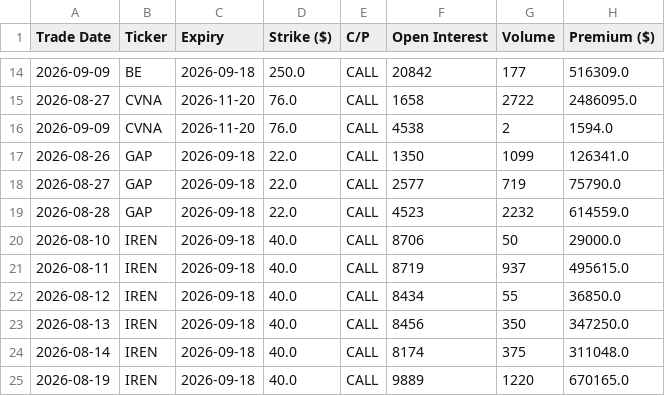
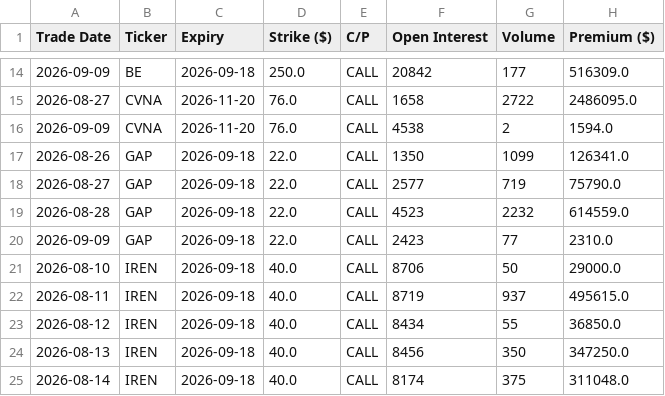
Before and after one commit to avasquez-80/OI, a CSV file: contratos_seguidos_db.csv, drawn as a sheet; only a part is shown, gaps mark what is left out; the shorter side is filled out with more unchanged rows.

Commit message:
Actualización automática de contratos vía script

```diff
--- a/contratos_seguidos_db.csv
+++ b/contratos_seguidos_db.csv
@@ -19,2 +19,3 @@ Trade Date,Ticker,Expiry,Strike ($),C/P,Open Interest,Volume,Premium ($)
 2026-08-28,GAP,2026-09-18,22.0,CALL,4523,2232,614559.0
+2026-09-09,GAP,2026-09-18,22.0,CALL,2423,77,2310.0
 2026-08-10,IREN,2026-09-18,40.0,CALL,8706,50,29000.0
```
